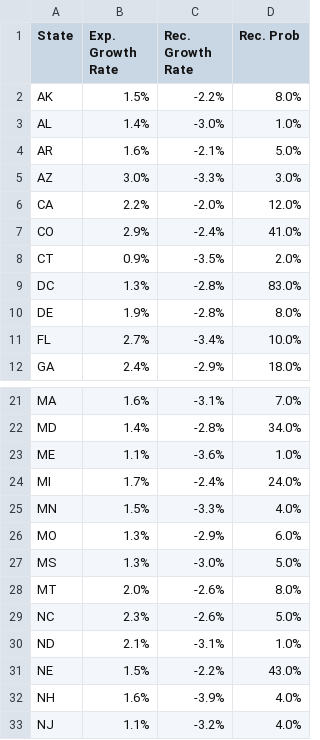
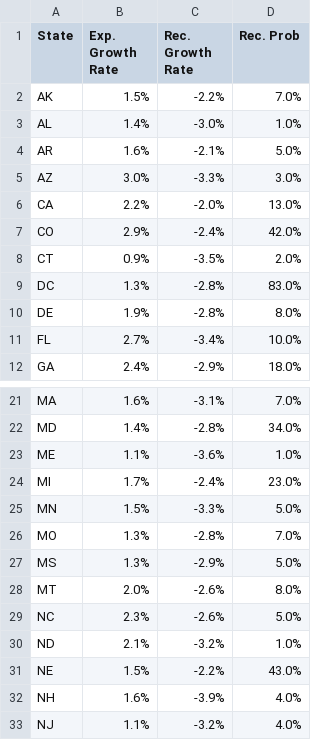
Before and after one commit to acheck10/website, a CSV file: ms_results.csv, drawn as a sheet; only a part is shown, gaps mark what is left out; the diff covers the shown part only.

```diff
--- a/ms_results.csv
+++ b/ms_results.csv
@@ -1,3 +1,3 @@
 State,Exp. Growth Rate,Rec. Growth Rate,Rec. Prob
-AK,1.5%,-2.2%,8.0%
+AK,1.5%,-2.2%,7.0%
 AL,1.4%,-3.0%,1.0%
@@ -5,4 +5,4 @@ AR,1.6%,-2.1%,5.0%
 AZ,3.0%,-3.3%,3.0%
-CA,2.2%,-2.0%,12.0%
-CO,2.9%,-2.4%,41.0%
+CA,2.2%,-2.0%,13.0%
+CO,2.9%,-2.4%,42.0%
 CT,0.9%,-3.5%,2.0%
@@ -23,9 +23,9 @@ MD,1.4%,-2.8%,34.0%
 ME,1.1%,-3.6%,1.0%
-MI,1.7%,-2.4%,24.0%
-MN,1.5%,-3.3%,4.0%
-MO,1.3%,-2.9%,6.0%
-MS,1.3%,-3.0%,5.0%
+MI,1.7%,-2.4%,23.0%
+MN,1.5%,-3.3%,5.0%
+MO,1.3%,-2.8%,7.0%
+MS,1.3%,-2.9%,5.0%
 MT,2.0%,-2.6%,8.0%
 NC,2.3%,-2.6%,5.0%
-ND,2.1%,-3.1%,1.0%
+ND,2.1%,-3.2%,1.0%
 NE,1.5%,-2.2%,43.0%
```
Also changed, not shown: 13 edited cells elsewhere in this file, rec_probs.csv, 4 other files.
